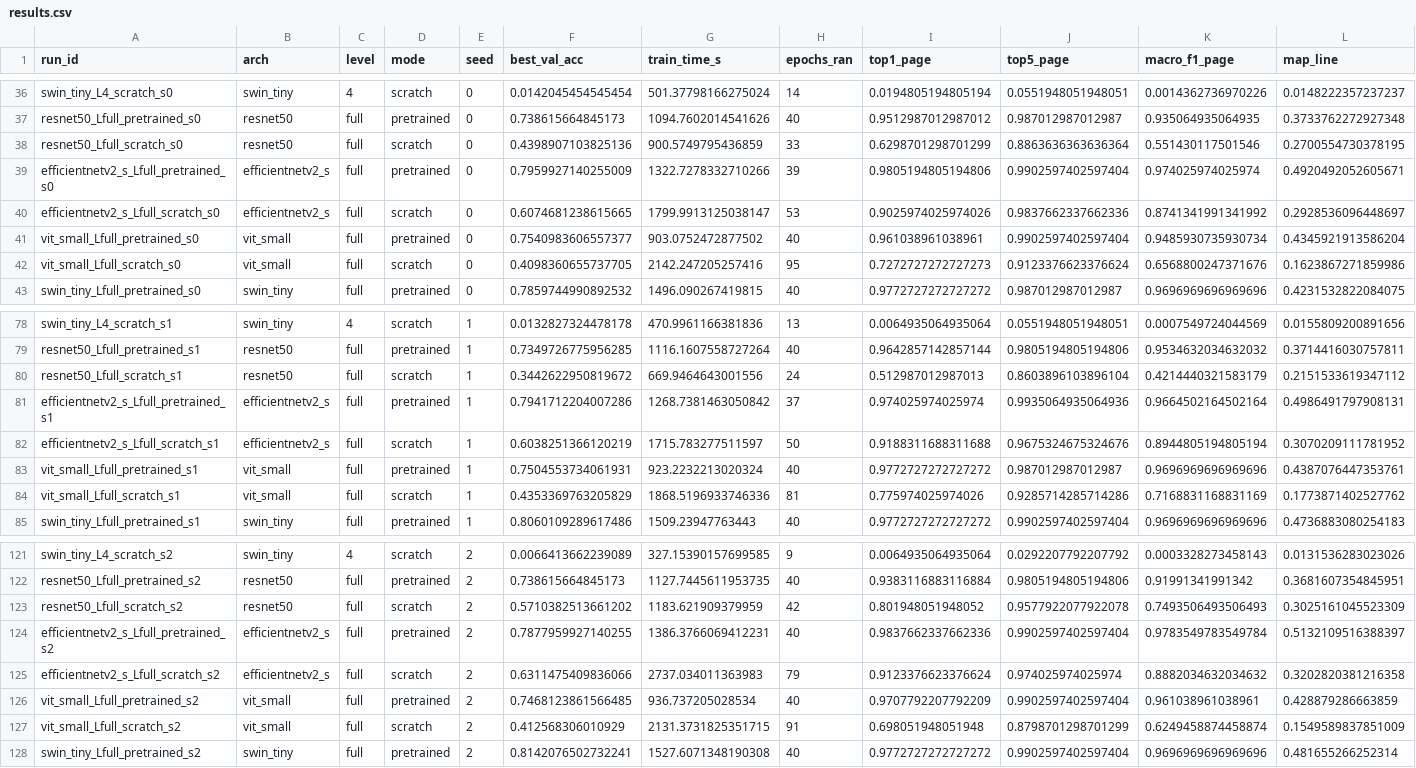
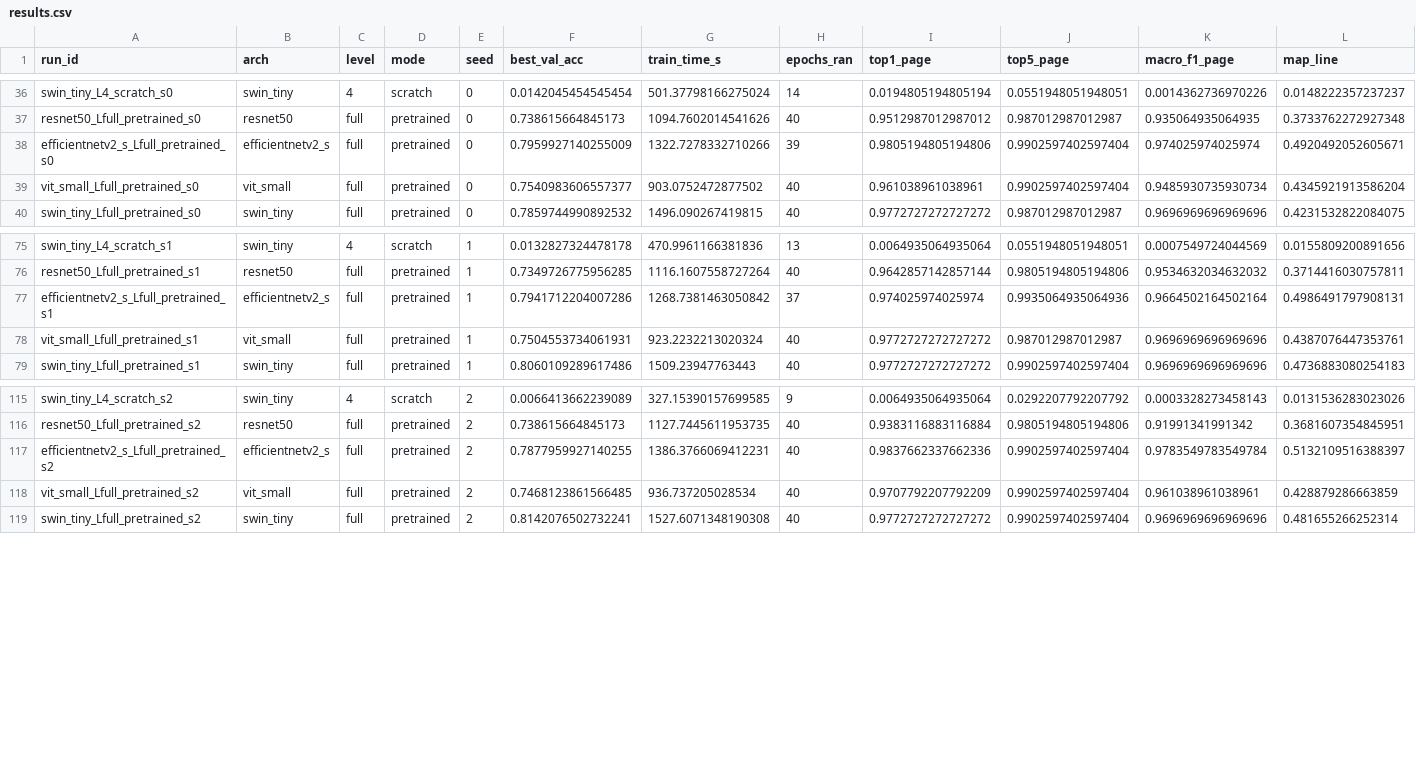
Before and after one commit to eginugraha/writer-identification, a CSV file: results/results.csv, drawn as a sheet; only a part is shown, gaps mark what is left out; rows hold the shown columns only; the diff names each change by its address in the sheet, - before the commit and + after, or states it on an @@ line.

Commit message:
chore: drop resnet/effnet/vit scratch@full for warmup-consistent rerun
9 baris scratch@full (resnet50, efficientnetv2_s, vit_small) masih pra-warmup.
Dibuang agar di-rerun dengan resep identik (warmup=3) demi konsistensi penuh
Tabel 3 (scratch trainability). Swin/ConvNeXt sudah warmup sebelumnya.

```diff
--- a/results/results.csv
+++ b/results/results.csv
-row 38: resnet50_Lfull_scratch_s0 | resnet50 | full | scratch | 0 | 0.4398907103825136 | 900.5749795436859 | 33 | 0.6298701298701299 | 0.8863636363636364 | 0.551430117501546 | 0.2700554730378195
-row 40: efficientnetv2_s_Lfull_scratch_s0 | efficientnetv2_s | full | scratch | 0 | 0.6074681238615665 | 1799.9913125038147 | 53 | 0.9025974025974026 | 0.9837662337662336 | 0.8741341991341992 | 0.2928536096448697
-row 42: vit_small_Lfull_scratch_s0 | vit_small | full | scratch | 0 | 0.4098360655737705 | 2142.247205257416 | 95 | 0.7272727272727273 | 0.9123376623376624 | 0.6568800247371676 | 0.1623867271859986
-row 80: resnet50_Lfull_scratch_s1 | resnet50 | full | scratch | 1 | 0.3442622950819672 | 669.9464643001556 | 24 | 0.512987012987013 | 0.8603896103896104 | 0.4214440321583179 | 0.2151533619347112
-row 82: efficientnetv2_s_Lfull_scratch_s1 | efficientnetv2_s | full | scratch | 1 | 0.6038251366120219 | 1715.783277511597 | 50 | 0.9188311688311688 | 0.9675324675324676 | 0.8944805194805194 | 0.3070209111781952
-row 84: vit_small_Lfull_scratch_s1 | vit_small | full | scratch | 1 | 0.4353369763205829 | 1868.5196933746336 | 81 | 0.775974025974026 | 0.9285714285714286 | 0.7168831168831169 | 0.1773871402527762
-row 123: resnet50_Lfull_scratch_s2 | resnet50 | full | scratch | 2 | 0.5710382513661202 | 1183.621909379959 | 42 | 0.801948051948052 | 0.9577922077922078 | 0.7493506493506493 | 0.3025161045523309
-row 125: efficientnetv2_s_Lfull_scratch_s2 | efficientnetv2_s | full | scratch | 2 | 0.6311475409836066 | 2737.034011363983 | 79 | 0.9123376623376624 | 0.974025974025974 | 0.8882034632034632 | 0.3202820381216358
-row 127: vit_small_Lfull_scratch_s2 | vit_small | full | scratch | 2 | 0.412568306010929 | 2131.3731825351715 | 91 | 0.698051948051948 | 0.8798701298701299 | 0.6249458874458874 | 0.1549589837851009
```
